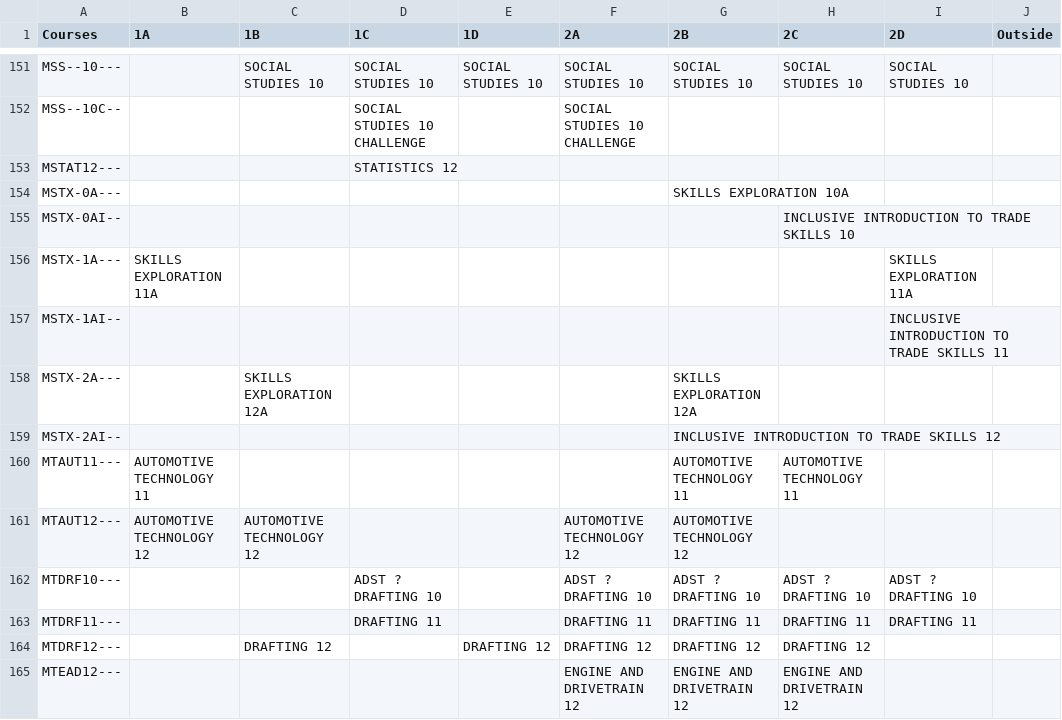
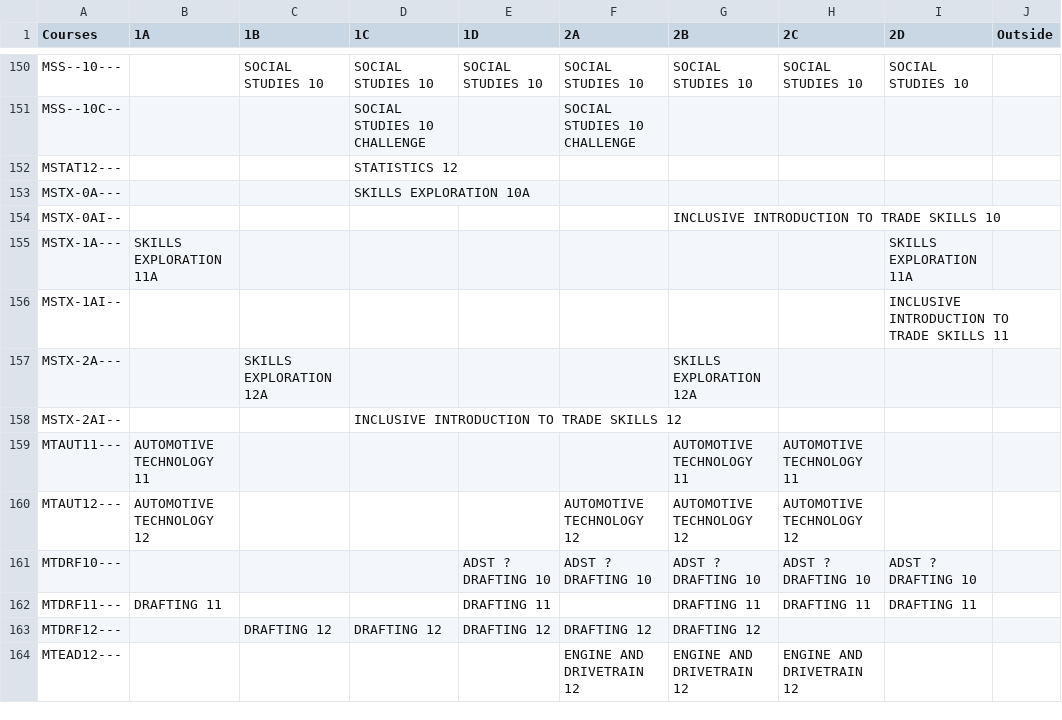
Before and after one commit to enluia/APCS_Term_Project, a CSV file: Data for Project/_matrixOutput.csv, drawn as a sheet; only a part is shown, gaps mark what is left out; the diff covers the shown part only.

```diff
--- a/Data for Project/_matrixOutput.csv
+++ b/Data for Project/_matrixOutput.csv
@@ -153,4 +152,4 @@ MSS--10C--,,,SOCIAL STUDIES 10 CHALLENGE,,SOCIAL STUDIES 10 CHALLENGE,,,,
 MSTAT12---,,,STATISTICS 12,,,,,,
-MSTX-0A---,,,,,,SKILLS EXPLORATION 10A,,,
-MSTX-0AI--,,,,,,,INCLUSIVE INTRODUCTION TO TRADE SKILLS 10,,
+MSTX-0A---,,,SKILLS EXPLORATION 10A,,,,,,
+MSTX-0AI--,,,,,,INCLUSIVE INTRODUCTION TO TRADE SKILLS 10,,,
 MSTX-1A---,SKILLS EXPLORATION 11A,,,,,,,SKILLS EXPLORATION 11A,
@@ -158,8 +157,8 @@ MSTX-1AI--,,,,,,,,INCLUSIVE INTRODUCTION TO TRADE SKILLS 11,
 MSTX-2A---,,SKILLS EXPLORATION 12A,,,,SKILLS EXPLORATION 12A,,,
-MSTX-2AI--,,,,,,INCLUSIVE INTRODUCTION TO TRADE SKILLS 12,,,
+MSTX-2AI--,,,INCLUSIVE INTRODUCTION TO TRADE SKILLS 12,,,,,,
 MTAUT11---,AUTOMOTIVE TECHNOLOGY 11,,,,,AUTOMOTIVE TECHNOLOGY 11,AUTOMOTIVE TECHNOLOGY 11,,
-MTAUT12---,AUTOMOTIVE TECHNOLOGY 12,AUTOMOTIVE TECHNOLOGY 12,,,AUTOMOTIVE TECHNOLOGY 12,AUTOMOTIVE TECHNOLOGY 12,,,
-MTDRF10---,,,ADST ?  DRAFTING 10,,ADST ?  DRAFTING 10,ADST ?  DRAFTING 10,ADST ?  DRAFTING 10,ADST ?  DRAFTING 10,
-MTDRF11---,,,DRAFTING 11,,DRAFTING 11,DRAFTING 11,DRAFTING 11,DRAFTING 11,
-MTDRF12---,,DRAFTING 12,,DRAFTING 12,DRAFTING 12,DRAFTING 12,DRAFTING 12,,
+MTAUT12---,AUTOMOTIVE TECHNOLOGY 12,,,,AUTOMOTIVE TECHNOLOGY 12,AUTOMOTIVE TECHNOLOGY 12,AUTOMOTIVE TECHNOLOGY 12,,
+MTDRF10---,,,,ADST ?  DRAFTING 10,ADST ?  DRAFTING 10,ADST ?  DRAFTING 10,ADST ?  DRAFTING 10,ADST ?  DRAFTING 10,
+MTDRF11---,DRAFTING 11,,,DRAFTING 11,,DRAFTING 11,DRAFTING 11,DRAFTING 11,
+MTDRF12---,,DRAFTING 12,DRAFTING 12,DRAFTING 12,DRAFTING 12,DRAFTING 12,,,
 MTEAD12---,,,,,ENGINE AND DRIVETRAIN 12,ENGINE AND DRIVETRAIN 12,ENGINE AND DRIVETRAIN 12,,
```
Also changed, not shown: 1 removed row and 110 edited cells elsewhere in this file, Data for Project/Course Blocking Rules.csv, Data for Project/Course Information.csv, 3 other files.
